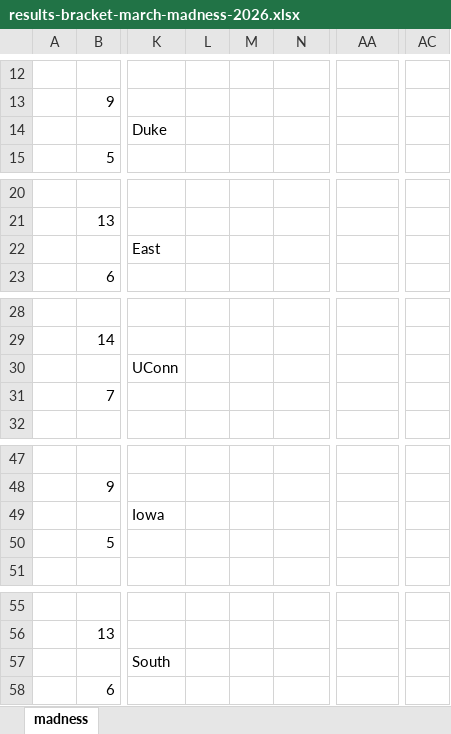
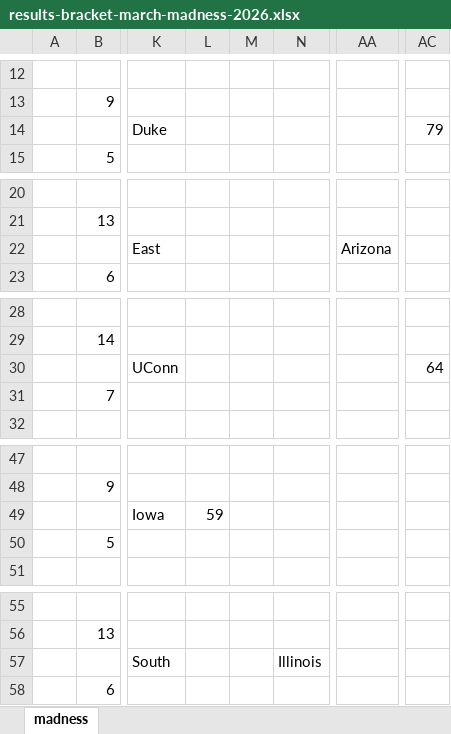
Before and after one commit to JJEW22/JJEW22.github.io, an Excel workbook: static/marchMadness/2026/results-bracket-march-madness-2026.xlsx, sheet madness, drawn as a sheet; only a part is shown, gaps mark what is left out; values as stored, in another font and other column widths than the file's, no borders; the diff covers the shown part only; the diff names each change by its address in the sheet, - before the commit and + after, or states it on an @@ line.

```diff
--- a/static/marchMadness/2026/results-bracket-march-madness-2026.xlsx (sheet madness)
+++ b/static/marchMadness/2026/results-bracket-march-madness-2026.xlsx (sheet madness)
-AC14: (empty)
+AC14: 79
-AA22: (empty)
+AA22: Arizona
-AC30: (empty)
+AC30: 64
-L49: (empty)
+L49: 59
-N57: (empty)
+N57: Illinois
```
Also changed, not shown: 1 edited cell elsewhere in this sheet, 7 other files.
